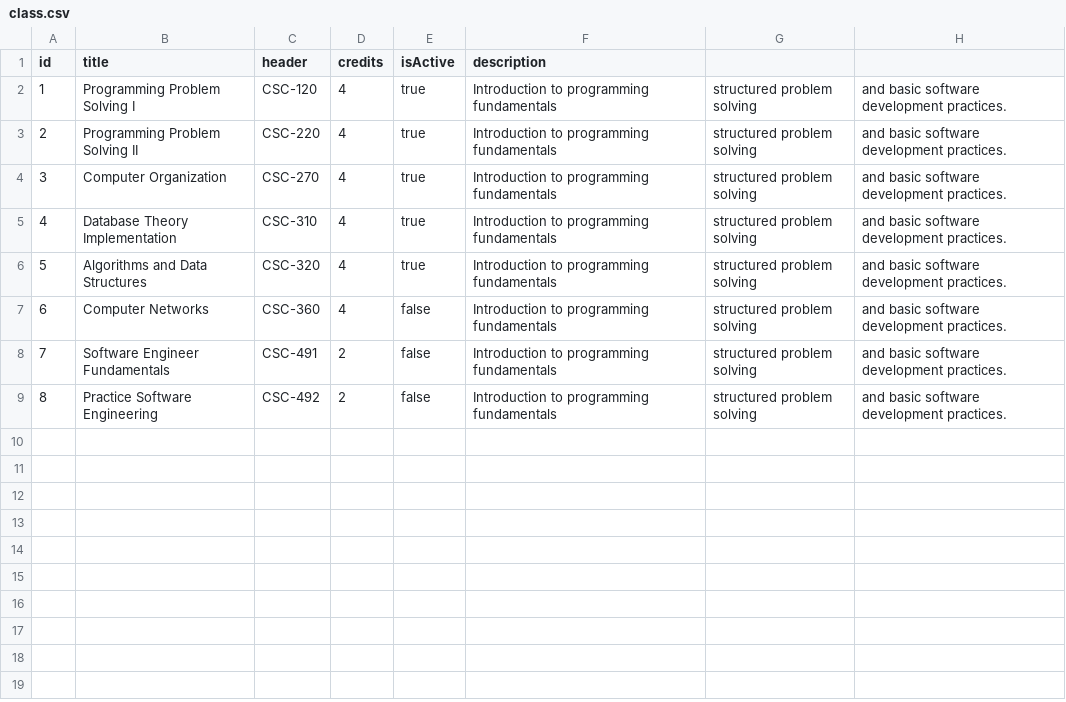
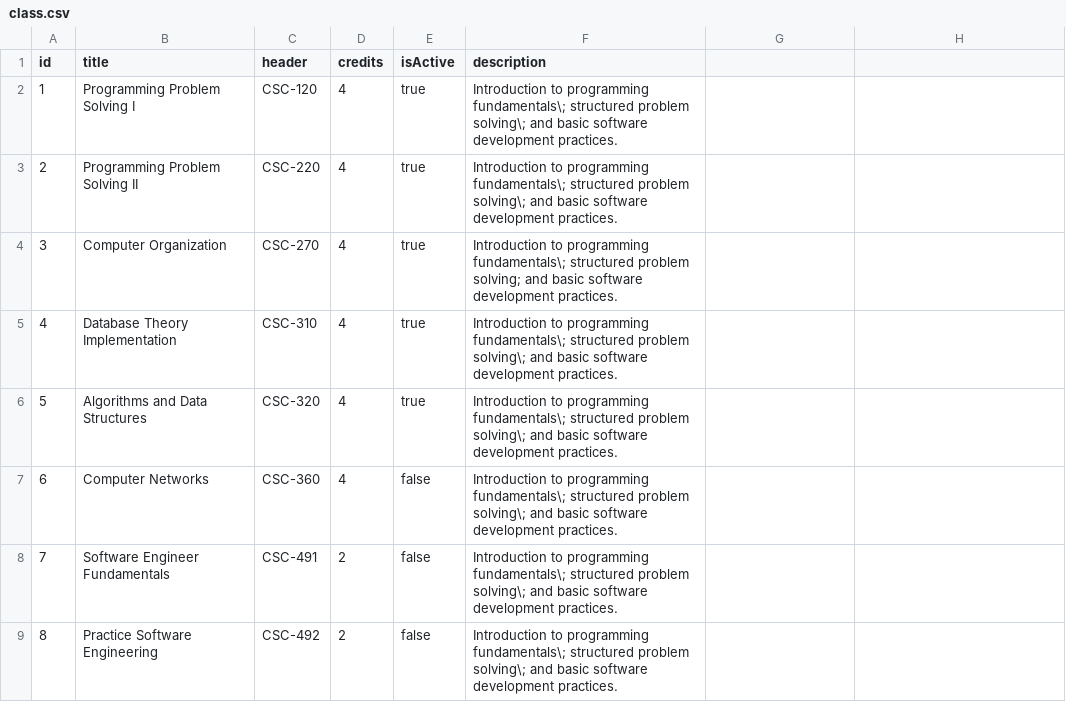
Before and after one commit to kerdim-dot/CSC_492Project, a CSV file: backend/src/main/resources/testingCSVs/class.csv, drawn as a sheet; the diff names each change by its address in the sheet, - before the commit and + after, or states it on an @@ line.

Commit message:
Aligned CSVs with Rainbow CSV, also replaced commas in class description with \; for replacing.

```diff
--- a/backend/src/main/resources/testingCSVs/class.csv
+++ b/backend/src/main/resources/testingCSVs/class.csv
-F2:F3 (description): …to programming fundamentals
+F2:F3 (description): …to programming fundamentals\; structured problem solving\; and basic software development practices.
-G2:G9: structured problem solving
+G2:G9: (empty)
-H2:H9: and basic software development practices.
+H2:H9: (empty)
-F4 (description): …to programming fundamentals
+F4 (description): …to programming fundamentals\; structured problem solving; and basic software development practices.
-F5:F9 (description): …to programming fundamentals
+F5:F9 (description): …to programming fundamentals\; structured problem solving\; and basic software development practices.
```
Also changed, not shown: backend/src/main/resources/testingCSVs/classEntry.csv, backend/src/main/resources/testingCSVs/scheduleEntry.csv, 4 other files.
